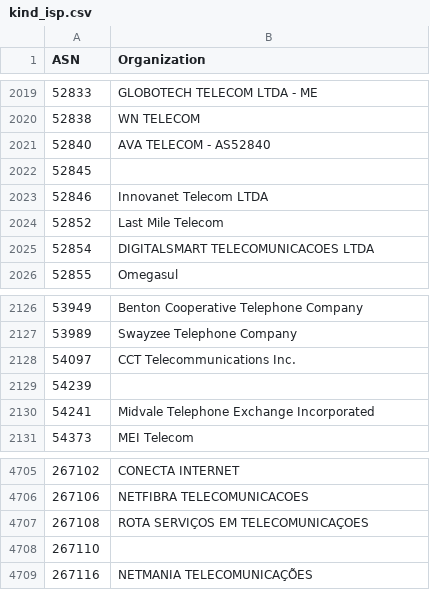
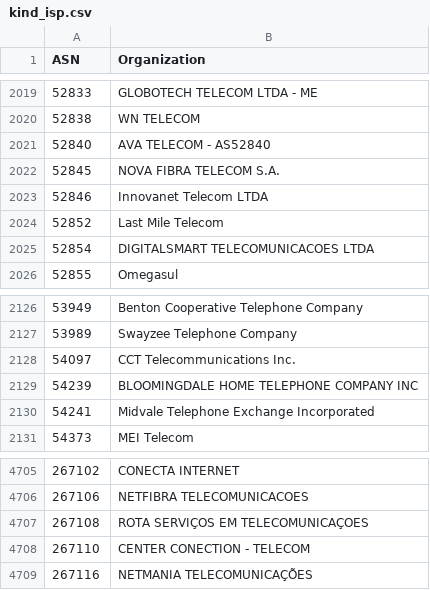
Before and after one commit to O-X-L/risk-db-lists, a CSV file: asn/kind_isp.csv, drawn as a sheet; only a part is shown, gaps mark what is left out.

Commit message:
List updates 2026-06-22

```diff
--- a/asn/kind_isp.csv
+++ b/asn/kind_isp.csv
@@ -2021,3 +2021,3 @@ ASN,Organization
 52840,AVA TELECOM - AS52840
-52845,
+52845,NOVA FIBRA TELECOM S.A.
 52846,Innovanet Telecom LTDA
@@ -2128,3 +2128,3 @@ ASN,Organization
 54097,CCT Telecommunications Inc.
-54239,
+54239,BLOOMINGDALE HOME TELEPHONE COMPANY INC
 54241,Midvale Telephone Exchange Incorporated
@@ -4707,3 +4707,3 @@ ASN,Organization
 267108,ROTA SERVIÇOS EM TELECOMUNICAÇOES
-267110,
+267110,CENTER CONECTION - TELECOM
 267116,NETMANIA TELECOMUNICAÇÕES
```
Also changed, not shown: asn/kind_hosting.csv, asn/top_100.csv, 30 other files.
